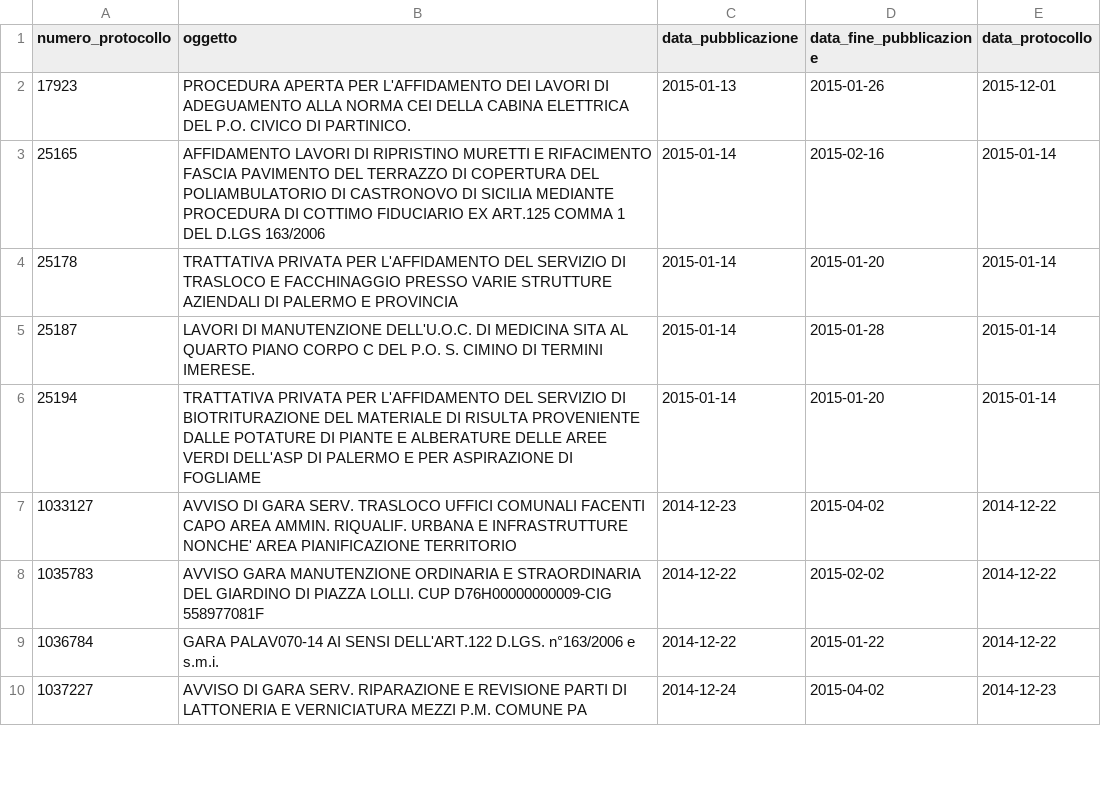
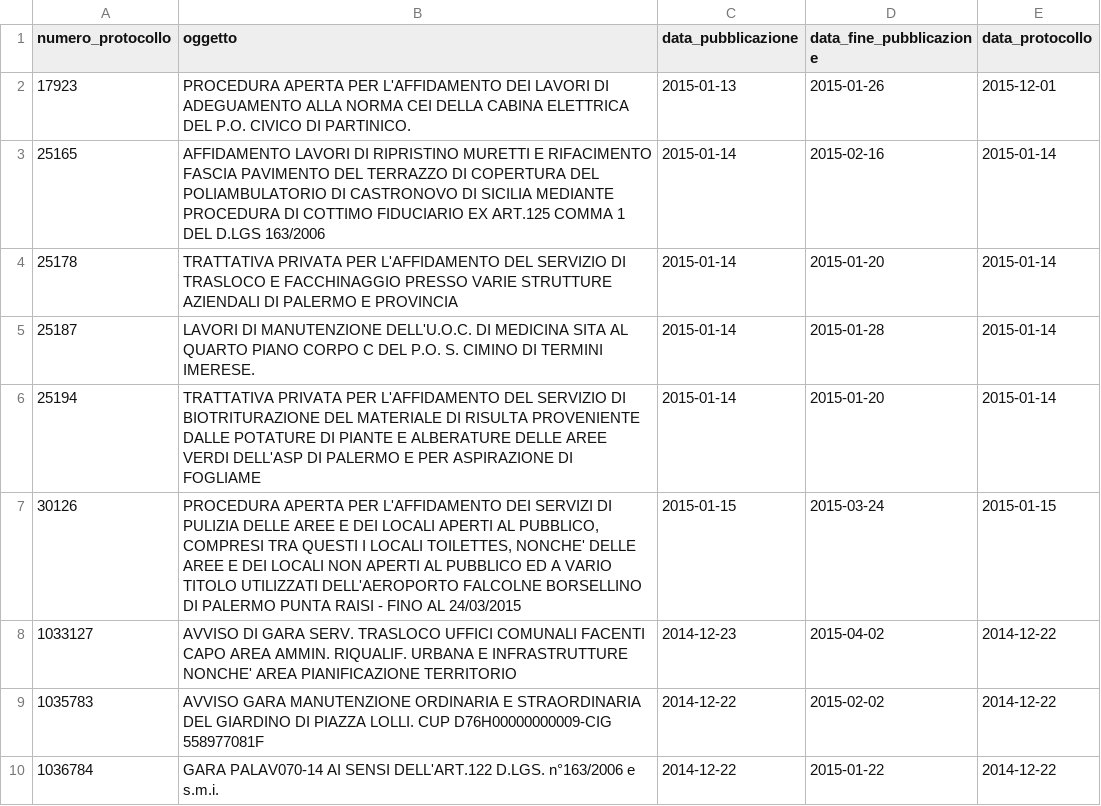
Before and after one commit to aborruso/albopretoriopa, a CSV file: avvisi_gara.csv, drawn as a sheet; only a part is shown; the shorter side is filled out with more unchanged rows; the diff names each change by its address in the sheet, - before the commit and + after, or states it on an @@ line.

Commit message:
update

```diff
--- a/avvisi_gara.csv
+++ b/avvisi_gara.csv
+row 7: 30126 | PROCEDURA APERTA PER L'AFFIDAMENTO DEI SERVIZI DI PULIZIA DELLE AREE E DEI LOCALI APERTI AL PUBBLICO, COMPRESI TRA QUESTI I LOCALI TOILETTES, NONCHE' DELLE AREE E DEI LOCALI NON APERTI AL PUBBLICO ED A VARIO TITOLO UTILIZZATI DELL'AEROPORTO FALCOLNE BORSELLINO DI PALERMO PUNTA RAISI - FINO AL 24/03/2015 | 2015-01-15 | 2015-03-24 | 2015-01-15
```
